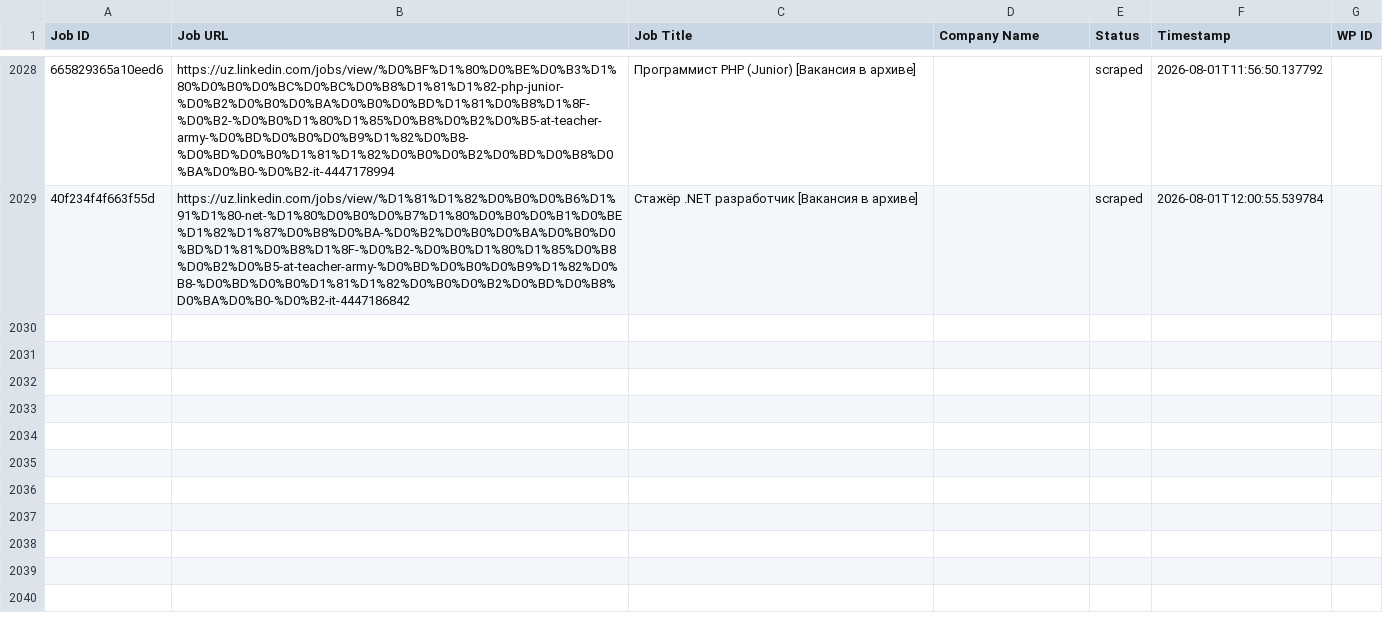
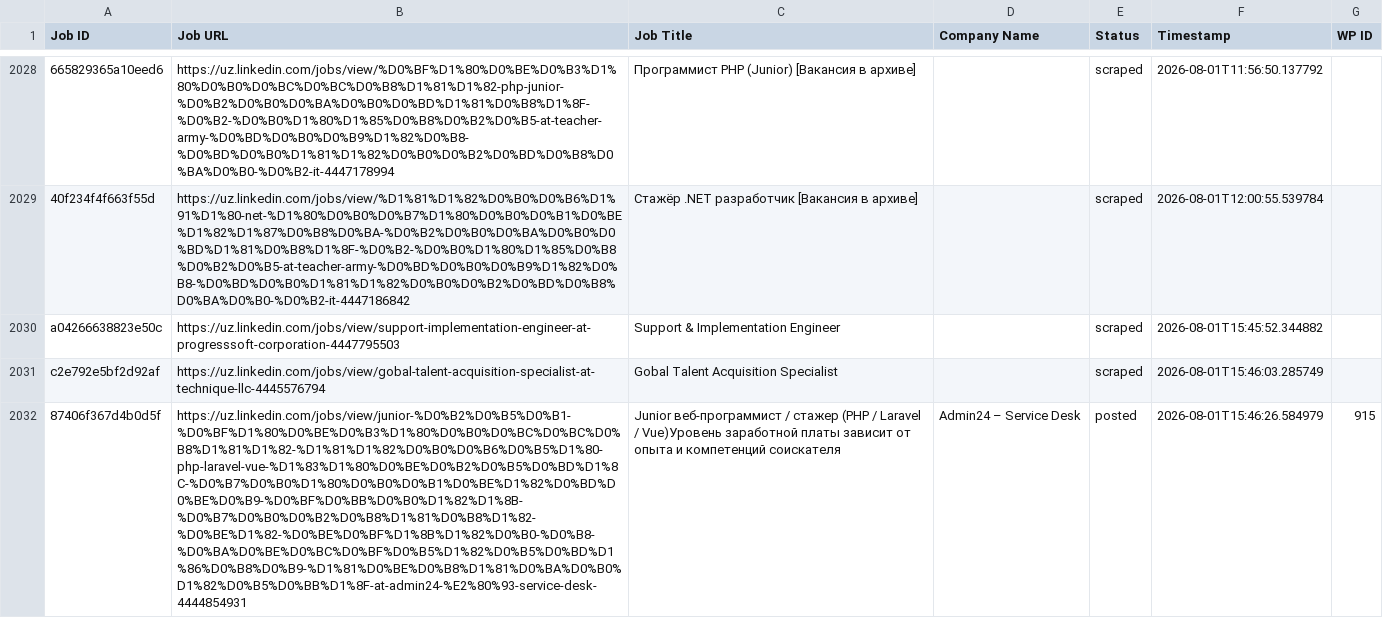
Before and after one commit to innovationinc2000/uz, a CSV file: processed_jobs.csv, drawn as a sheet; only a part is shown, gaps mark what is left out; the diff names each change by its address in the sheet, - before the commit and + after, or states it on an @@ line.

```diff
--- a/processed_jobs.csv
+++ b/processed_jobs.csv
+row 2030: a04266638823e50c | https://uz.linkedin.com/jobs/view/support-implementation-engineer-at-progresssoft-corporation-4447795503 | Support & Implementation Engineer |  | scraped | 2026-08-01T15:45:52.344882
+row 2031: c2e792e5bf2d92af | https://uz.linkedin.com/jobs/view/gobal-talent-acquisition-specialist-at-technique-llc-4445576794 | Gobal Talent Acquisition Specialist |  | scraped | 2026-08-01T15:46:03.285749
+row 2032: 87406f367d4b0d5f | https://uz.linkedin.com/jobs/view/junior-%D0%B2%D0%B5%D0%B1-%D0%BF%D1%80%D0%BE%D0%B3%D1%80%D0%B0%D0%BC%D0%BC%D0%B8%D1%81%D1%82-%D1%81%D1%82%D0%B0%D0%B6%D0%B5%D1%80-php-laravel-vue-%D1%83%D1%80%D0%BE%D0%B2%D0%B5%D0%BD%D1%8C-%D0%B7%D0%B0%D1%80%D0%B0%D0%B1%D0%BE%D1%82%D0%BD%D0%BE%D0%B9-%D0%BF%D0%BB%D0%B0%D1%82%D1%8B-%D0%B7%D0%B0%D0%B2%D0%B8%D1%81%D0%B8%D1%82-%D0%BE%D1%82-%D0%BE%D0%BF%D1%8B%D1%82%D0%B0-%D0%B8-%D0%BA%D0%BE%D0%BC%D0%BF%D0%B5%D1%82%D0%B5%D0%BD%D1%86%D0%B8%D0%B9-%D1%81%D0%BE%D0%B8%D1%81%D0%BA%D0%B0%D1%82%D0%B5%D0%BB%D1%8F-at-admin24-%E2%80%93-service-desk-4444854931 | Junior веб-программист / стажер (PHP / Laravel / Vue)Уровень заработной платы зависит от опыта и компетенций соискателя | Admin24 – Service Desk | posted | 2026-08-01T15:46:26.584979 | 915
```
